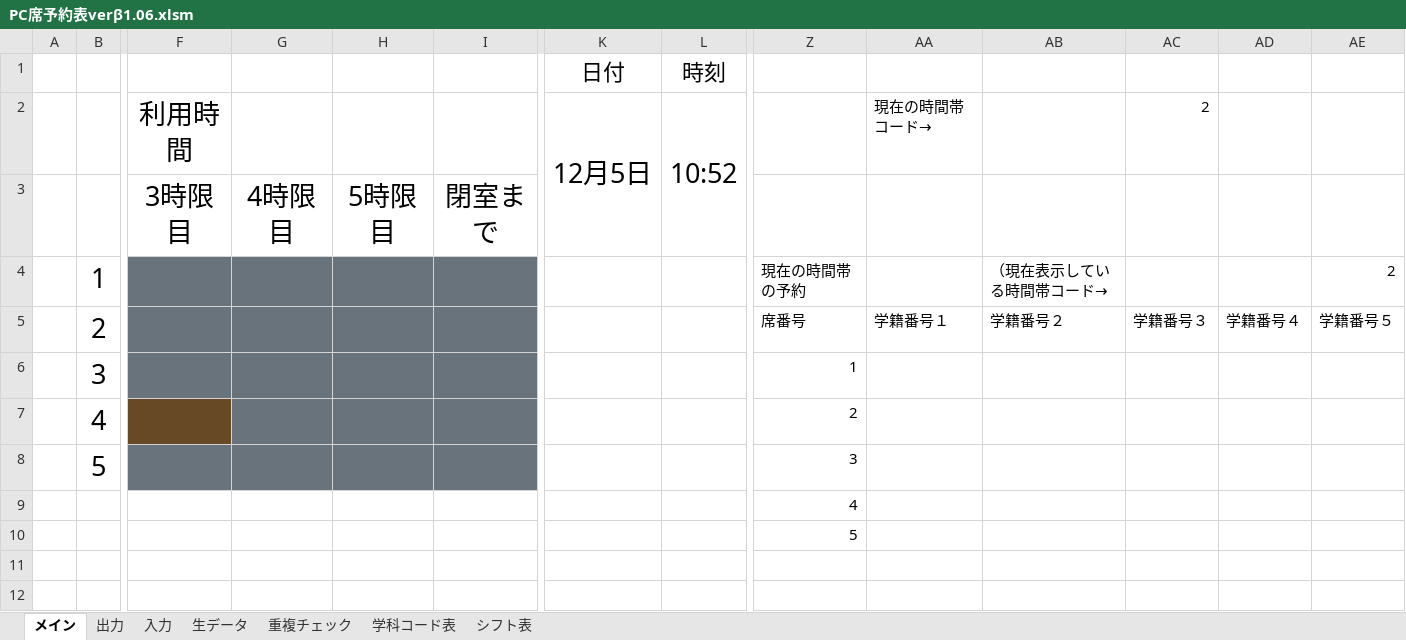
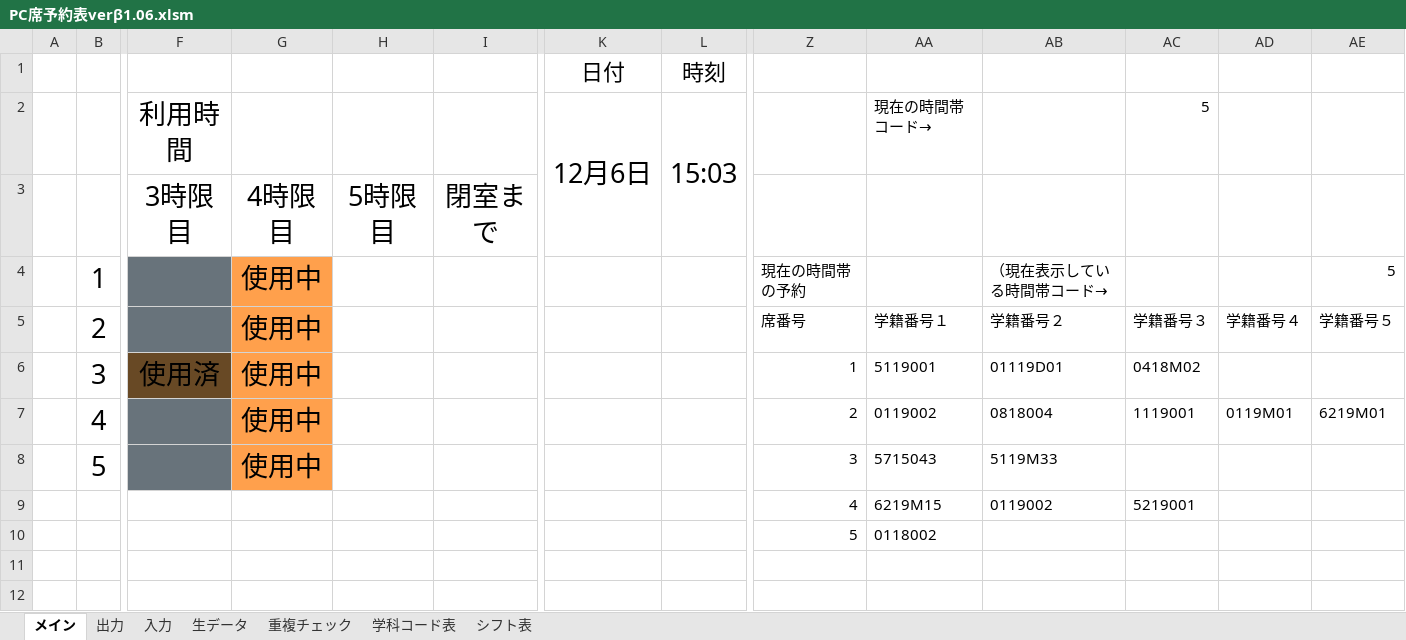
Before and after one commit to Yu0727Harada/xlAres, an Excel workbook: bin/PC席予約表verβ1.06.xlsm, sheet メイン, drawn as a sheet; only a part is shown, gaps mark what is left out; values as stored, in another font and other column widths than the file's, no borders; charts and pictures not drawn; removed rows and columns are numbered as before the commit, all else as after; rows hold the shown columns only; the diff names each change by its address in the sheet, - before the commit and + after, or states it on an @@ line.

```diff
--- a/bin/PC席予約表verβ1.06.xlsm (sheet メイン)
+++ b/bin/PC席予約表verβ1.06.xlsm (sheet メイン)
-K2: 12月5日
+K2: 12月6日
-L2: 10:52
+L2: 15:03
-AC2: 2
+AC2: 5
-G4:G5: (empty)
+G4:G5: 使用中
-G4:G5 fill: #68737B
+G4:G5 fill: #FFA04C
-H4:I5 fill: #68737B
+H4:I5 fill: none
-AE4: 2
+AE4: 5
-row 6:  | 3 |  |  |  |  |  |  | 1
-row 7:  | 4 |  |  |  |  |  |  | 2
-row 8:  | 5 |  |  |  |  |  |  | 3
-row 9:  |  |  |  |  |  |  |  | 4
+row 6:  | 3 | 使用済 | 使用中 |  |  |  |  | 1 | 5119001 | 01119D01 | 0418M02
+row 7:  | 4 |  | 使用中 |  |  |  |  | 2 | 0119002 | 0818004 | 1119001 | 0119M01 | 6219M01
+row 8:  | 5 |  | 使用中 |  |  |  |  | 3 | 5715043 | 5119M33
+row 9:  |  |  |  |  |  |  |  | 4 | 6219M15 | 0119002 | 5219001
-AA10: (empty)
+AA10: 0118002
```
Also changed, not shown: sheet 生データ, sheet 重複チェック, formulas that keep their value, hidden cells, charts or pictures, 15 other files.
